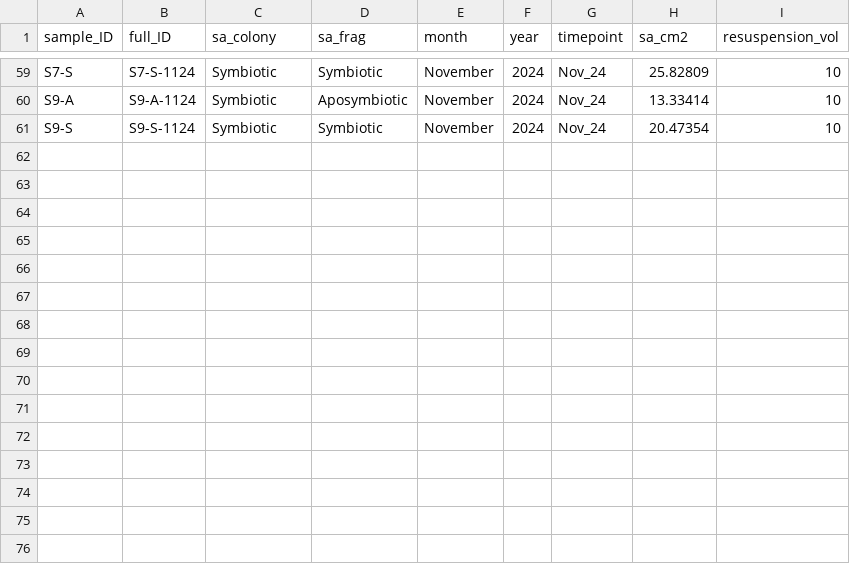
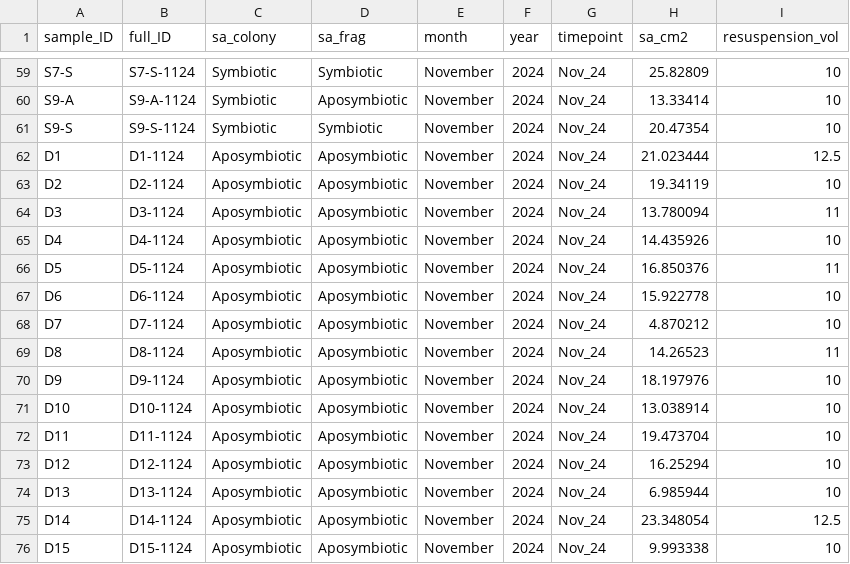
Before and after one commit to mayapow/oculina_seasonal, a CSV file: Data/Nov_2024/oculina_nov24_metadata.csv, drawn as a sheet; only a part is shown, gaps mark what is left out; the diff names each change by its address in the sheet, - before the commit and + after, or states it on an @@ line.

```diff
--- a/Data/Nov_2024/oculina_nov24_metadata.csv
+++ b/Data/Nov_2024/oculina_nov24_metadata.csv
+row 62: D1 | D1-1124 | Aposymbiotic | Aposymbiotic | November | 2024 | Nov_24 | 21.023444 | 12.5
+row 63: D2 | D2-1124 | Aposymbiotic | Aposymbiotic | November | 2024 | Nov_24 | 19.34119 | 10
+row 64: D3 | D3-1124 | Aposymbiotic | Aposymbiotic | November | 2024 | Nov_24 | 13.780094 | 11
+row 65: D4 | D4-1124 | Aposymbiotic | Aposymbiotic | November | 2024 | Nov_24 | 14.435926 | 10
+row 66: D5 | D5-1124 | Aposymbiotic | Aposymbiotic | November | 2024 | Nov_24 | 16.850376 | 11
+row 67: D6 | D6-1124 | Aposymbiotic | Aposymbiotic | November | 2024 | Nov_24 | 15.922778 | 10
+row 68: D7 | D7-1124 | Aposymbiotic | Aposymbiotic | November | 2024 | Nov_24 | 4.870212 | 10
+row 69: D8 | D8-1124 | Aposymbiotic | Aposymbiotic | November | 2024 | Nov_24 | 14.26523 | 11
+row 70: D9 | D9-1124 | Aposymbiotic | Aposymbiotic | November | 2024 | Nov_24 | 18.197976 | 10
+row 71: D10 | D10-1124 | Aposymbiotic | Aposymbiotic | November | 2024 | Nov_24 | 13.038914 | 10
+row 72: D11 | D11-1124 | Aposymbiotic | Aposymbiotic | November | 2024 | Nov_24 | 19.473704 | 10
+row 73: D12 | D12-1124 | Aposymbiotic | Aposymbiotic | November | 2024 | Nov_24 | 16.25294 | 10
+row 74: D13 | D13-1124 | Aposymbiotic | Aposymbiotic | November | 2024 | Nov_24 | 6.985944 | 10
+row 75: D14 | D14-1124 | Aposymbiotic | Aposymbiotic | November | 2024 | Nov_24 | 23.348054 | 12.5
+row 76: D15 | D15-1124 | Aposymbiotic | Aposymbiotic | November | 2024 | Nov_24 | 9.993338 | 10
```
Also changed, not shown: Data/Nov_2024/sym_chla_nov24.csv.
